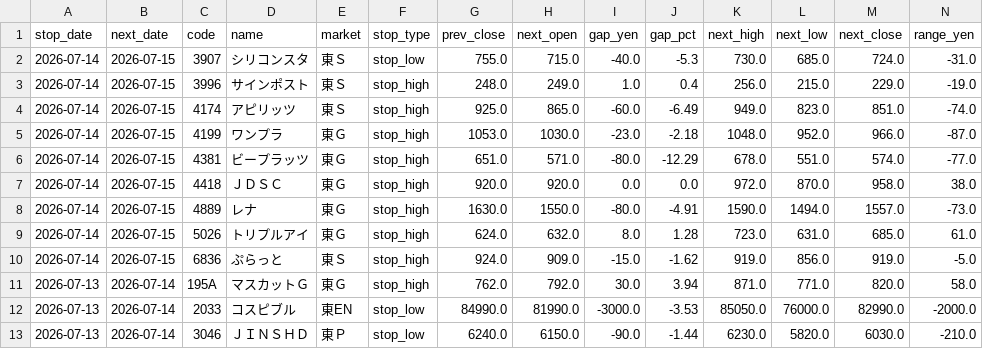
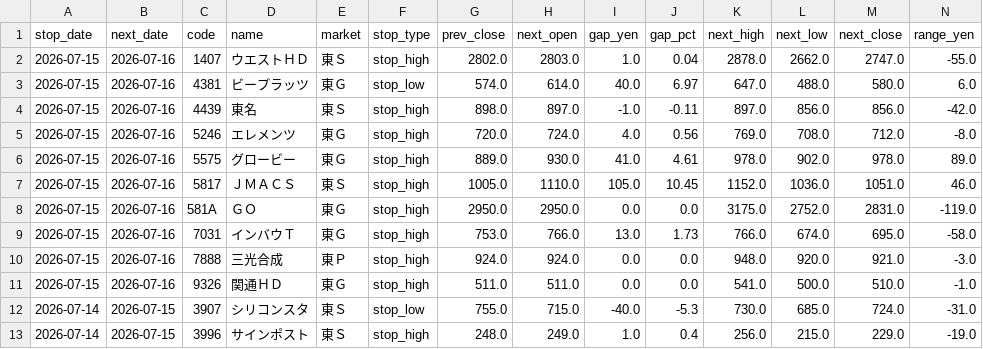
Before and after one commit to jpn-x/stop-gap-analysis, a CSV file: data/gap_data.csv, drawn as a sheet; only a part is shown; the shorter side is filled out with more unchanged rows; rows hold the shown columns only; the diff names each change by its address in the sheet, - before the commit and + after, or states it on an @@ line.

```diff
--- a/data/gap_data.csv
+++ b/data/gap_data.csv
+row 2: 2026-07-15 | 2026-07-16 | 1407 | ウエストＨＤ | 東Ｓ | stop_high | 2802.0 | 2803.0 | 1.0 | 0.04 | 2878.0 | 2662.0 | 2747.0 | -55.0
+row 3: 2026-07-15 | 2026-07-16 | 4381 | ビープラッツ | 東Ｇ | stop_low | 574.0 | 614.0 | 40.0 | 6.97 | 647.0 | 488.0 | 580.0 | 6.0
+row 4: 2026-07-15 | 2026-07-16 | 4439 | 東名 | 東Ｓ | stop_high | 898.0 | 897.0 | -1.0 | -0.11 | 897.0 | 856.0 | 856.0 | -42.0
+row 5: 2026-07-15 | 2026-07-16 | 5246 | エレメンツ | 東Ｇ | stop_high | 720.0 | 724.0 | 4.0 | 0.56 | 769.0 | 708.0 | 712.0 | -8.0
+row 6: 2026-07-15 | 2026-07-16 | 5575 | グロービー | 東Ｇ | stop_high | 889.0 | 930.0 | 41.0 | 4.61 | 978.0 | 902.0 | 978.0 | 89.0
+row 7: 2026-07-15 | 2026-07-16 | 5817 | ＪＭＡＣＳ | 東Ｓ | stop_high | 1005.0 | 1110.0 | 105.0 | 10.45 | 1152.0 | 1036.0 | 1051.0 | 46.0
+row 8: 2026-07-15 | 2026-07-16 | 581A | ＧＯ | 東Ｇ | stop_high | 2950.0 | 2950.0 | 0.0 | 0.0 | 3175.0 | 2752.0 | 2831.0 | -119.0
+row 9: 2026-07-15 | 2026-07-16 | 7031 | インバウＴ | 東Ｇ | stop_high | 753.0 | 766.0 | 13.0 | 1.73 | 766.0 | 674.0 | 695.0 | -58.0
+row 10: 2026-07-15 | 2026-07-16 | 7888 | 三光合成 | 東Ｐ | stop_high | 924.0 | 924.0 | 0.0 | 0.0 | 948.0 | 920.0 | 921.0 | -3.0
+row 11: 2026-07-15 | 2026-07-16 | 9326 | 関通ＨＤ | 東Ｇ | stop_high | 511.0 | 511.0 | 0.0 | 0.0 | 541.0 | 500.0 | 510.0 | -1.0
```
